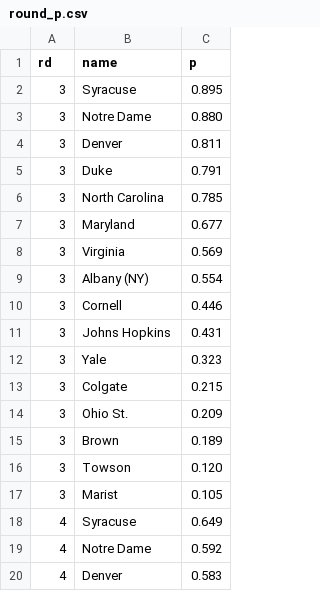
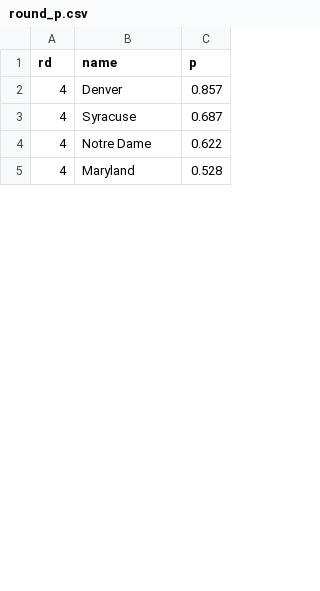
Before and after one commit to octonion/lacrosse, a CSV file: ncaa/tournament/round_p.csv, drawn as a sheet; only a part is shown; the diff covers the shown part only.

Commit message:
NCAA men's lacrosse tournament.

```diff
--- a/ncaa/tournament/round_p.csv
+++ b/ncaa/tournament/round_p.csv
@@ -1,20 +1,5 @@
 rd,name,p
-3,Syracuse,0.895
-3,Notre Dame,0.880
-3,Denver,0.811
-3,Duke,0.791
-3,North Carolina,0.785
-3,Maryland,0.677
-3,Virginia,0.569
-3,Albany (NY),0.554
-3,Cornell,0.446
-3,Johns Hopkins,0.431
-3,Yale,0.323
-3,Colgate,0.215
-3,Ohio St.,0.209
-3,Brown,0.189
-3,Towson,0.120
-3,Marist,0.105
-4,Syracuse,0.649
-4,Notre Dame,0.592
-4,Denver,0.583
+4,Denver,0.857
+4,Syracuse,0.687
+4,Notre Dame,0.622
+4,Maryland,0.528
```
Also changed, not shown: 2 added rows, 27 removed rows and 19 edited cells elsewhere in this file, ncaa/tournament/rounds_updated.csv, 3 other files.
